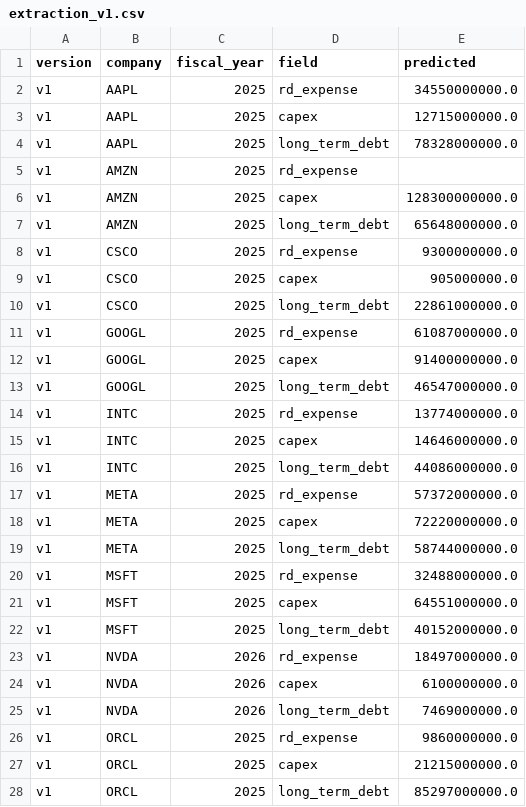
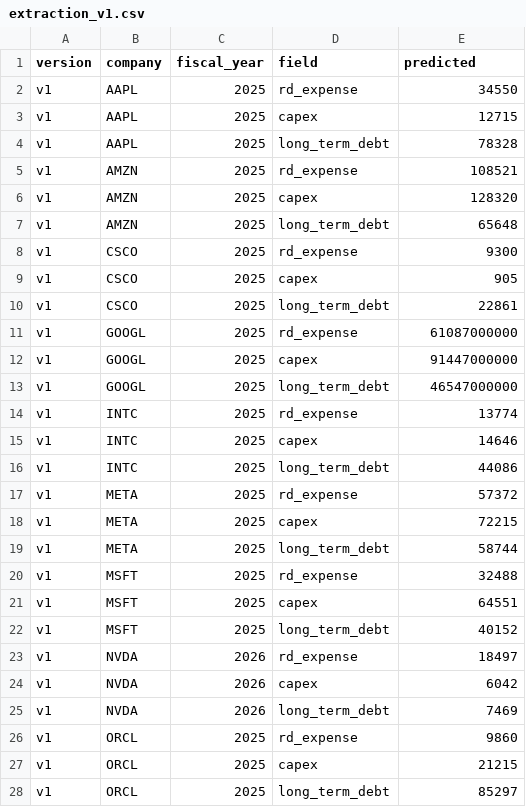
Before and after one commit to nisheshjain12/report-data-extraction-evaluation, a CSV file: results/extraction_v1.csv, drawn as a sheet; only a part is shown; the diff covers the shown part only.

```diff
--- a/results/extraction_v1.csv
+++ b/results/extraction_v1.csv
@@ -1,28 +1,28 @@
 version,company,fiscal_year,field,predicted
-v1,AAPL,2025,rd_expense,34550000000.0
-v1,AAPL,2025,capex,12715000000.0
-v1,AAPL,2025,long_term_debt,78328000000.0
-v1,AMZN,2025,rd_expense,
-v1,AMZN,2025,capex,128300000000.0
-v1,AMZN,2025,long_term_debt,65648000000.0
-v1,CSCO,2025,rd_expense,9300000000.0
-v1,CSCO,2025,capex,905000000.0
-v1,CSCO,2025,long_term_debt,22861000000.0
-v1,GOOGL,2025,rd_expense,61087000000.0
-v1,GOOGL,2025,capex,91400000000.0
-v1,GOOGL,2025,long_term_debt,46547000000.0
-v1,INTC,2025,rd_expense,13774000000.0
-v1,INTC,2025,capex,14646000000.0
-v1,INTC,2025,long_term_debt,44086000000.0
-v1,META,2025,rd_expense,57372000000.0
-v1,META,2025,capex,72220000000.0
-v1,META,2025,long_term_debt,58744000000.0
-v1,MSFT,2025,rd_expense,32488000000.0
-v1,MSFT,2025,capex,64551000000.0
-v1,MSFT,2025,long_term_debt,40152000000.0
-v1,NVDA,2026,rd_expense,18497000000.0
-v1,NVDA,2026,capex,6100000000.0
-v1,NVDA,2026,long_term_debt,7469000000.0
-v1,ORCL,2025,rd_expense,9860000000.0
-v1,ORCL,2025,capex,21215000000.0
-v1,ORCL,2025,long_term_debt,85297000000.0
+v1,AAPL,2025,rd_expense,34550
+v1,AAPL,2025,capex,12715
+v1,AAPL,2025,long_term_debt,78328
+v1,AMZN,2025,rd_expense,108521
+v1,AMZN,2025,capex,128320
+v1,AMZN,2025,long_term_debt,65648
+v1,CSCO,2025,rd_expense,9300
+v1,CSCO,2025,capex,905
+v1,CSCO,2025,long_term_debt,22861
+v1,GOOGL,2025,rd_expense,61087000000
+v1,GOOGL,2025,capex,91447000000
+v1,GOOGL,2025,long_term_debt,46547000000
+v1,INTC,2025,rd_expense,13774
+v1,INTC,2025,capex,14646
+v1,INTC,2025,long_term_debt,44086
+v1,META,2025,rd_expense,57372
+v1,META,2025,capex,72215
+v1,META,2025,long_term_debt,58744
+v1,MSFT,2025,rd_expense,32488
+v1,MSFT,2025,capex,64551
+v1,MSFT,2025,long_term_debt,40152
+v1,NVDA,2026,rd_expense,18497
+v1,NVDA,2026,capex,6042
+v1,NVDA,2026,long_term_debt,7469
+v1,ORCL,2025,rd_expense,9860
+v1,ORCL,2025,capex,21215
+v1,ORCL,2025,long_term_debt,85297
```
Also changed, not shown: 3 edited cells elsewhere in this file, results/scored.csv, 3 other files.
